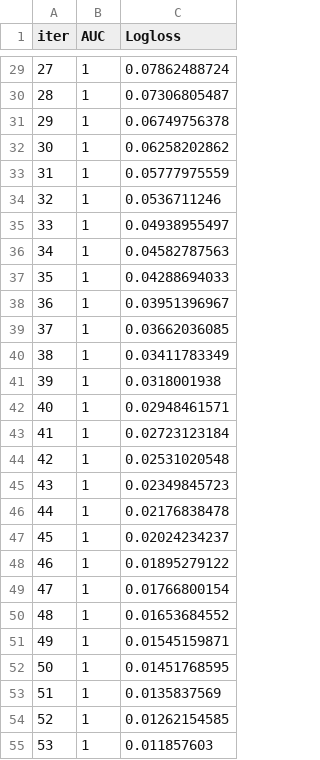
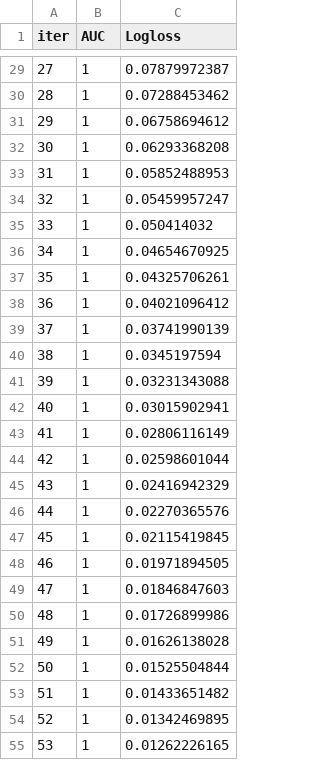
Before and after one commit to Patrick5455/Zimnat-Insurance-Challenge, a TSV file: modelling/catboost_info/test_error.tsv, drawn as a sheet; only a part is shown, gaps mark what is left out; the diff covers the shown part only.

```diff
--- a/modelling/catboost_info/test_error.tsv
+++ b/modelling/catboost_info/test_error.tsv
@@ -29,27 +29,27 @@ iter	AUC	Logloss
-27	1	0.07862488724
-28	1	0.07306805487
-29	1	0.06749756378
-30	1	0.06258202862
-31	1	0.05777975559
-32	1	0.0536711246
-33	1	0.04938955497
-34	1	0.04582787563
-35	1	0.04288694033
-36	1	0.03951396967
-37	1	0.03662036085
-38	1	0.03411783349
-39	1	0.0318001938
-40	1	0.02948461571
-41	1	0.02723123184
-42	1	0.02531020548
-43	1	0.02349845723
-44	1	0.02176838478
-45	1	0.02024234237
-46	1	0.01895279122
-47	1	0.01766800154
-48	1	0.01653684552
-49	1	0.01545159871
-50	1	0.01451768595
-51	1	0.0135837569
-52	1	0.01262154585
-53	1	0.011857603
+27	1	0.07879972387
+28	1	0.07288453462
+29	1	0.06758694612
+30	1	0.06293368208
+31	1	0.05852488953
+32	1	0.05459957247
+33	1	0.050414032
+34	1	0.04654670925
+35	1	0.04325706261
+36	1	0.04021096412
+37	1	0.03741990139
+38	1	0.0345197594
+39	1	0.03231343088
+40	1	0.03015902941
+41	1	0.02806116149
+42	1	0.02598601044
+43	1	0.02416942329
+44	1	0.02270365576
+45	1	0.02115419845
+46	1	0.01971894505
+47	1	0.01846847603
+48	1	0.01726899986
+49	1	0.01626138028
+50	1	0.01525504844
+51	1	0.01433651482
+52	1	0.01342469895
+53	1	0.01262226165
```
Also changed, not shown: 74 edited cells elsewhere in this file, 9 other files.
